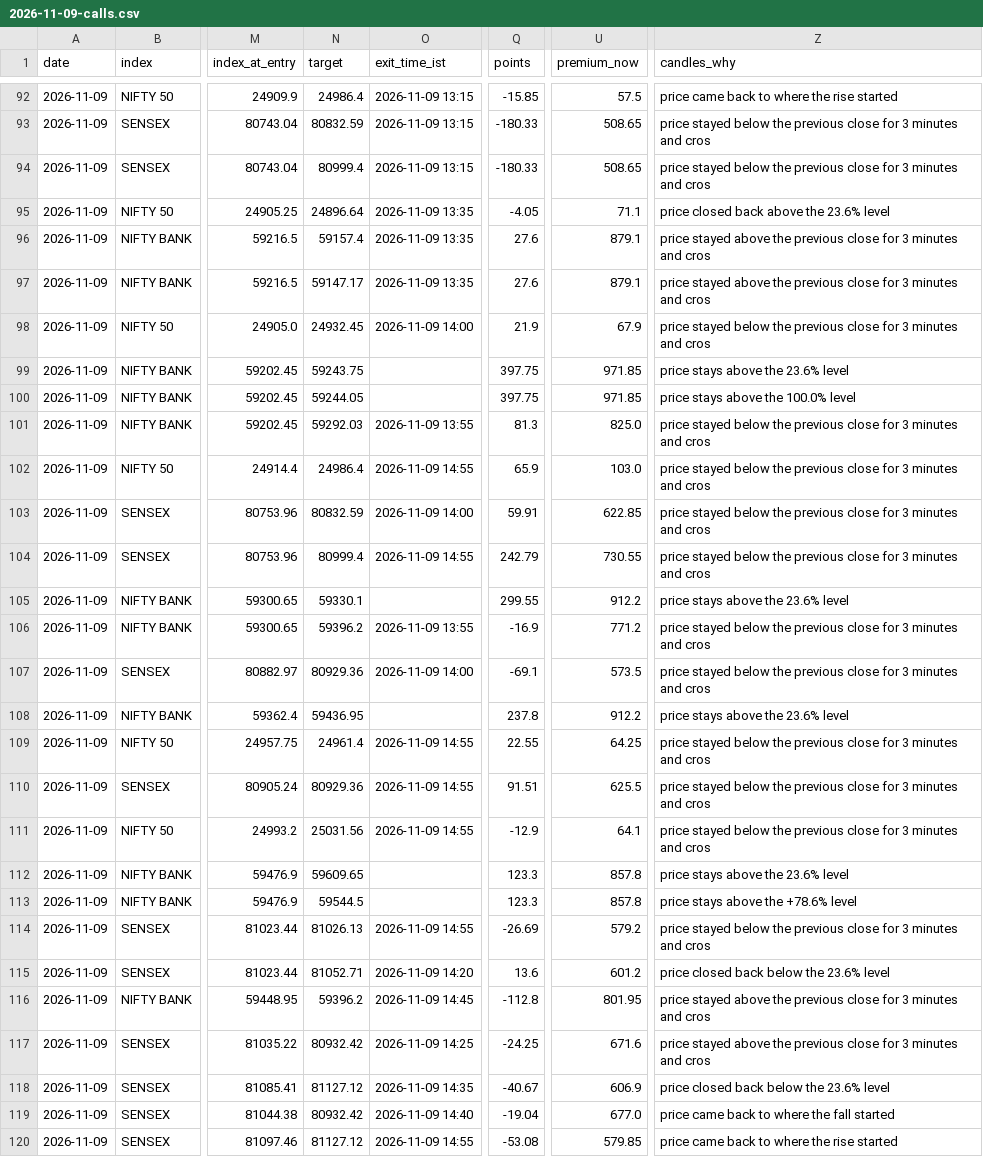
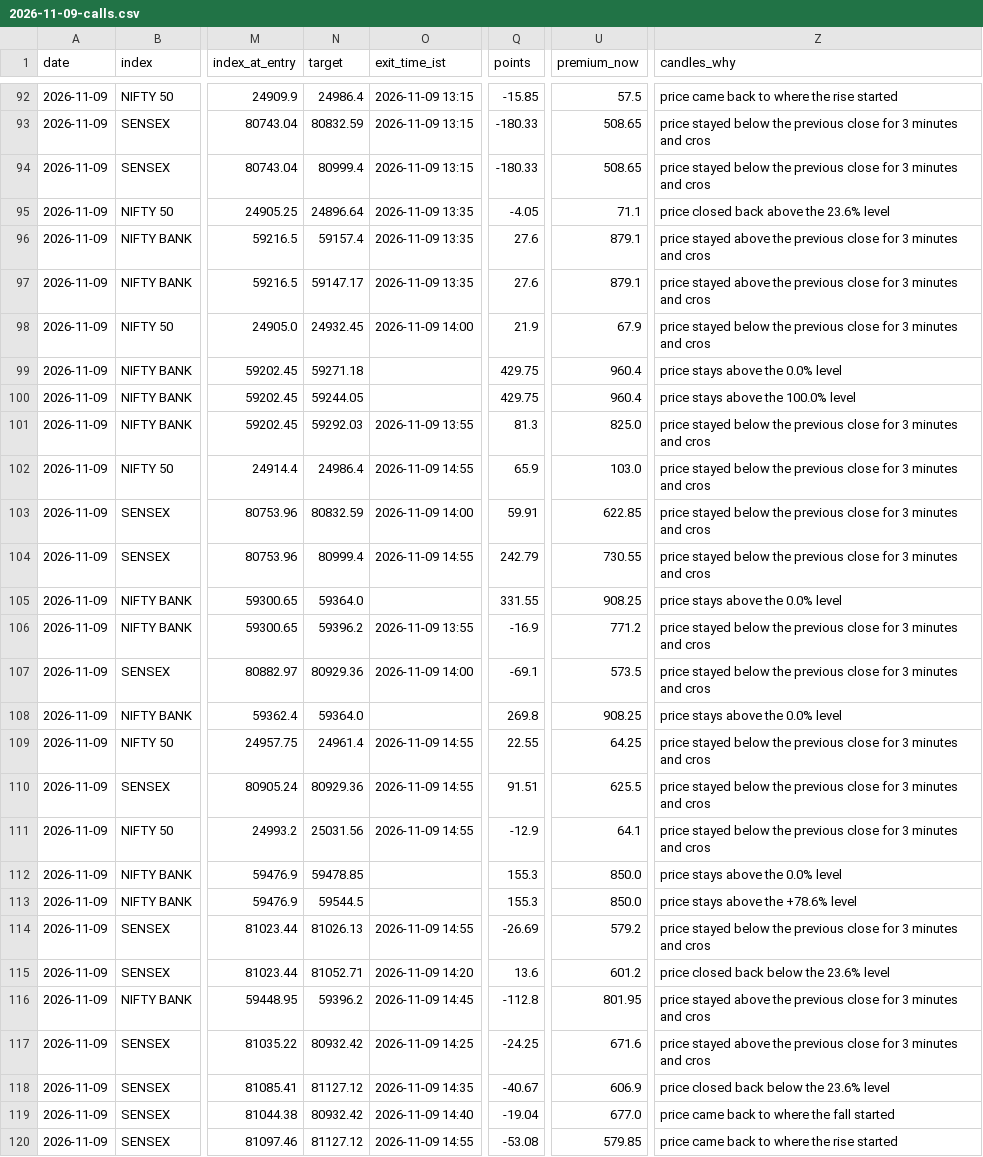
Before and after one commit to AAB-sys/My-Trade, a CSV file: sessions/2026-11-09-calls.csv, drawn as a sheet; only a part is shown, gaps mark what is left out; the diff covers the shown part only; the diff names each change by its address in the sheet, - before the commit and + after, or states it on an @@ line.

```diff
--- a/sessions/2026-11-09-calls.csv
+++ b/sessions/2026-11-09-calls.csv
-N99 (target): 59243.75
+N99 (target): 59271.18
-Q99:Q100 (points): 397.75
+Q99:Q100 (points): 429.75
-U99:U100 (premium_now): 971.85
+U99:U100 (premium_now): 960.4
-Z99 (candles_why): price stays above the 23.6% level
+Z99 (candles_why): price stays above the 0.0% level
-N105 (target): 59330.1
+N105 (target): 59364.0
-Q105 (points): 299.55
+Q105 (points): 331.55
-U105 (premium_now): 912.2
+U105 (premium_now): 908.25
-Z105 (candles_why): price stays above the 23.6% level
+Z105 (candles_why): price stays above the 0.0% level
-N108 (target): 59436.95
+N108 (target): 59364.0
-Q108 (points): 237.8
+Q108 (points): 269.8
-U108 (premium_now): 912.2
+U108 (premium_now): 908.25
-Z108 (candles_why): price stays above the 23.6% level
+Z108 (candles_why): price stays above the 0.0% level
-N112 (target): 59609.65
+N112 (target): 59478.85
-Q112:Q113 (points): 123.3
+Q112:Q113 (points): 155.3
-U112:U113 (premium_now): 857.8
+U112:U113 (premium_now): 850.0
-Z112 (candles_why): price stays above the 23.6% level
+Z112 (candles_why): price stays above the 0.0% level
```
Also changed, not shown: 30 edited cells elsewhere in this file.
